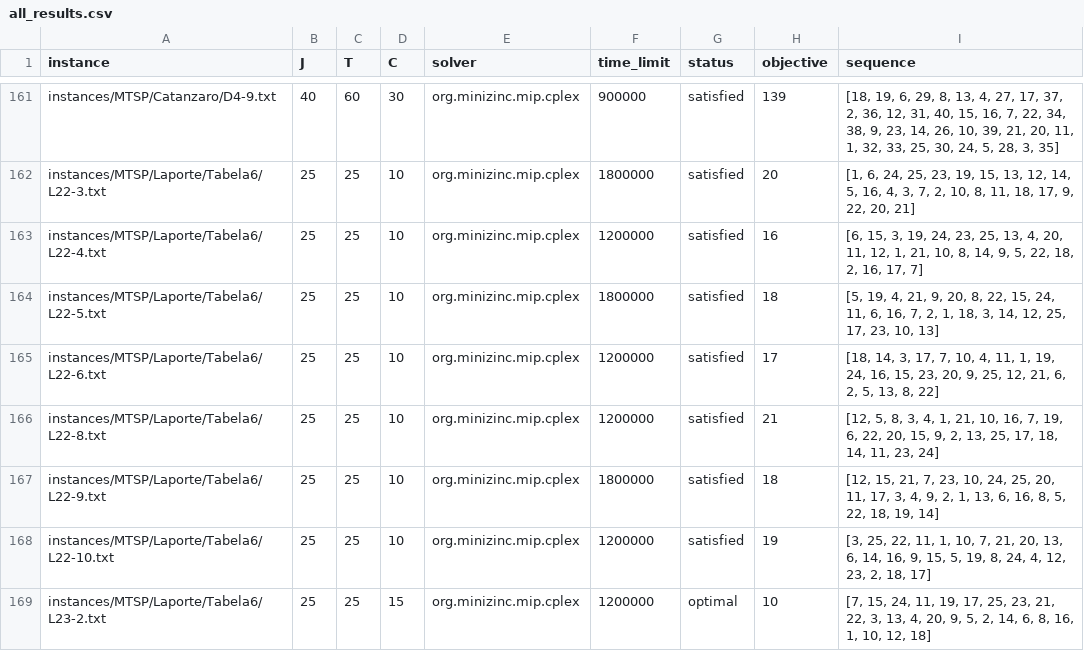
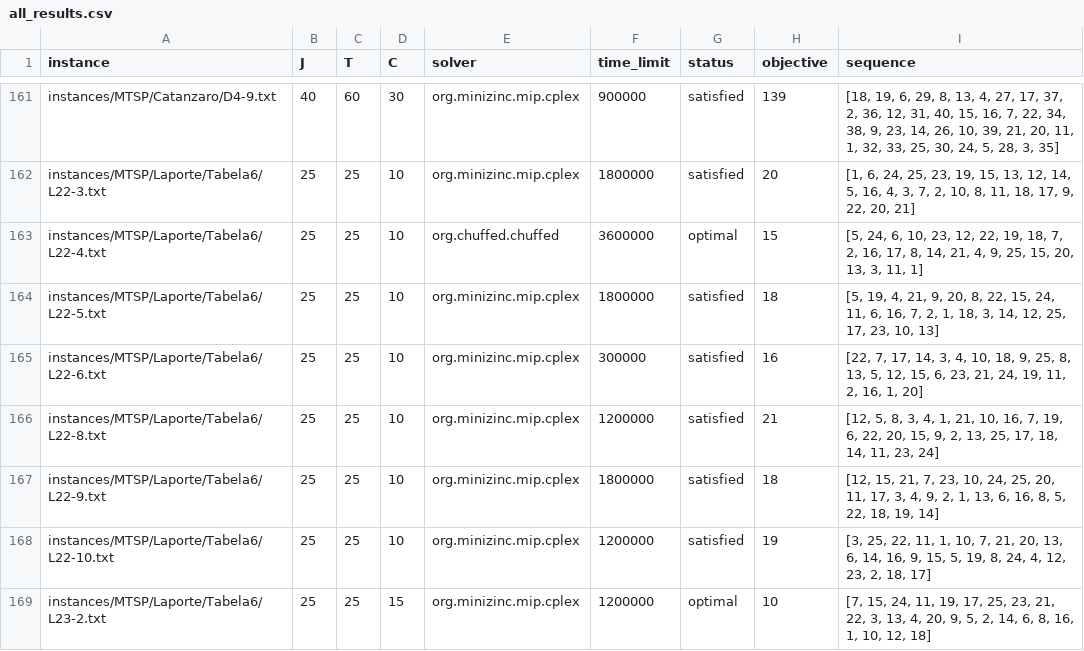
Before and after one commit to bokner/jstsp, a CSV file: results/all_results.csv, drawn as a sheet; only a part is shown, gaps mark what is left out.

Commit message:
Result updates; bump up set cover size to 10

```diff
--- a/results/all_results.csv
+++ b/results/all_results.csv
@@ -162,5 +162,5 @@ instances/MTSP/Catanzaro/D4-9.txt,40,60,30,org.minizinc.mip.cplex,900000,satisfi
 instances/MTSP/Laporte/Tabela6/L22-3.txt,25,25,10,org.minizinc.mip.cplex,1800000,satisfied,20,"[1, 6, 24, 25, 23, 19, 15, 13, 12, 14, 5, 16, 4, 3, 7, 2, 10, 8, 11, 18, 17, 9, 22, 20, 21]"
-instances/MTSP/Laporte/Tabela6/L22-4.txt,25,25,10,org.minizinc.mip.cplex,1200000,satisfied,16,"[6, 15, 3, 19, 24, 23, 25, 13, 4, 20, 11, 12, 1, 21, 10, 8, 14, 9, 5, 22, 18, 2, 16, 17, 7]"
+instances/MTSP/Laporte/Tabela6/L22-4.txt,25,25,10,org.chuffed.chuffed,3600000,optimal,15,"[5, 24, 6, 10, 23, 12, 22, 19, 18, 7, 2, 16, 17, 8, 14, 21, 4, 9, 25, 15, 20, 13, 3, 11, 1]"
 instances/MTSP/Laporte/Tabela6/L22-5.txt,25,25,10,org.minizinc.mip.cplex,1800000,satisfied,18,"[5, 19, 4, 21, 9, 20, 8, 22, 15, 24, 11, 6, 16, 7, 2, 1, 18, 3, 14, 12, 25, 17, 23, 10, 13]"
-instances/MTSP/Laporte/Tabela6/L22-6.txt,25,25,10,org.minizinc.mip.cplex,1200000,satisfied,17,"[18, 14, 3, 17, 7, 10, 4, 11, 1, 19, 24, 16, 15, 23, 20, 9, 25, 12, 21, 6, 2, 5, 13, 8, 22]"
+instances/MTSP/Laporte/Tabela6/L22-6.txt,25,25,10,org.minizinc.mip.cplex,300000,satisfied,16,"[22, 7, 17, 14, 3, 4, 10, 18, 9, 25, 8, 13, 5, 12, 15, 6, 23, 21, 24, 19, 11, 2, 16, 1, 20]"
 instances/MTSP/Laporte/Tabela6/L22-8.txt,25,25,10,org.minizinc.mip.cplex,1200000,satisfied,21,"[12, 5, 8, 3, 4, 1, 21, 10, 16, 7, 19, 6, 22, 20, 15, 9, 2, 13, 25, 17, 18, 14, 11, 23, 24]"
```
Also changed, not shown: 1 other file.
